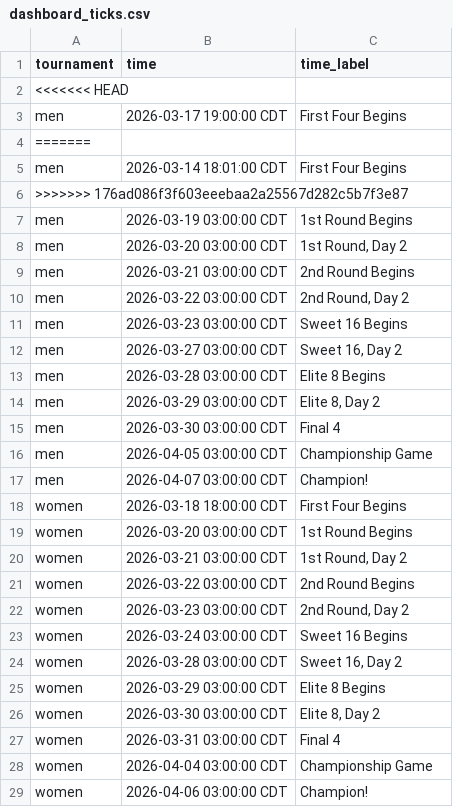
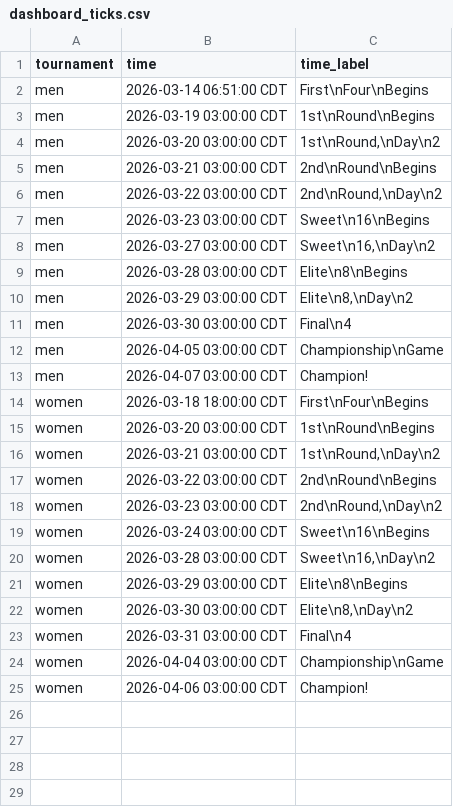
Before and after one commit to jbccre/madness, a CSV file: dashboard_ticks.csv, drawn as a sheet.

Commit message:
update ticks

```diff
--- a/dashboard_ticks.csv
+++ b/dashboard_ticks.csv
@@ -1,29 +1,25 @@
 tournament,time,time_label
-<<<<<<< HEAD
-men,2026-03-17 19:00:00 CDT,First Four Begins
-=======
-men,2026-03-14 18:01:00 CDT,First Four Begins
->>>>>>> 176ad086f3f603eeebaa2a25567d282c5b7f3e87
-men,2026-03-19 03:00:00 CDT,1st Round Begins
-men,2026-03-20 03:00:00 CDT,"1st Round, Day 2"
-men,2026-03-21 03:00:00 CDT,2nd Round Begins
-men,2026-03-22 03:00:00 CDT,"2nd Round, Day 2"
-men,2026-03-23 03:00:00 CDT,Sweet 16 Begins
-men,2026-03-27 03:00:00 CDT,"Sweet 16, Day 2"
-men,2026-03-28 03:00:00 CDT,Elite 8 Begins
-men,2026-03-29 03:00:00 CDT,"Elite 8, Day 2"
-men,2026-03-30 03:00:00 CDT,Final 4
-men,2026-04-05 03:00:00 CDT,Championship Game
+men,2026-03-14 06:51:00 CDT,First\nFour\nBegins
+men,2026-03-19 03:00:00 CDT,1st\nRound\nBegins
+men,2026-03-20 03:00:00 CDT,"1st\nRound,\nDay\n2"
+men,2026-03-21 03:00:00 CDT,2nd\nRound\nBegins
+men,2026-03-22 03:00:00 CDT,"2nd\nRound,\nDay\n2"
+men,2026-03-23 03:00:00 CDT,Sweet\n16\nBegins
+men,2026-03-27 03:00:00 CDT,"Sweet\n16,\nDay\n2"
+men,2026-03-28 03:00:00 CDT,Elite\n8\nBegins
+men,2026-03-29 03:00:00 CDT,"Elite\n8,\nDay\n2"
+men,2026-03-30 03:00:00 CDT,Final\n4
+men,2026-04-05 03:00:00 CDT,Championship\nGame
 men,2026-04-07 03:00:00 CDT,Champion!
-women,2026-03-18 18:00:00 CDT,First Four Begins
-women,2026-03-20 03:00:00 CDT,1st Round Begins
-women,2026-03-21 03:00:00 CDT,"1st Round, Day 2"
-women,2026-03-22 03:00:00 CDT,2nd Round Begins
-women,2026-03-23 03:00:00 CDT,"2nd Round, Day 2"
-women,2026-03-24 03:00:00 CDT,Sweet 16 Begins
-women,2026-03-28 03:00:00 CDT,"Sweet 16, Day 2"
-women,2026-03-29 03:00:00 CDT,Elite 8 Begins
-women,2026-03-30 03:00:00 CDT,"Elite 8, Day 2"
-women,2026-03-31 03:00:00 CDT,Final 4
-women,2026-04-04 03:00:00 CDT,Championship Game
+women,2026-03-18 18:00:00 CDT,First\nFour\nBegins
+women,2026-03-20 03:00:00 CDT,1st\nRound\nBegins
+women,2026-03-21 03:00:00 CDT,"1st\nRound,\nDay\n2"
+women,2026-03-22 03:00:00 CDT,2nd\nRound\nBegins
+women,2026-03-23 03:00:00 CDT,"2nd\nRound,\nDay\n2"
+women,2026-03-24 03:00:00 CDT,Sweet\n16\nBegins
+women,2026-03-28 03:00:00 CDT,"Sweet\n16,\nDay\n2"
+women,2026-03-29 03:00:00 CDT,Elite\n8\nBegins
+women,2026-03-30 03:00:00 CDT,"Elite\n8,\nDay\n2"
+women,2026-03-31 03:00:00 CDT,Final\n4
+women,2026-04-04 03:00:00 CDT,Championship\nGame
 women,2026-04-06 03:00:00 CDT,Champion!
```
